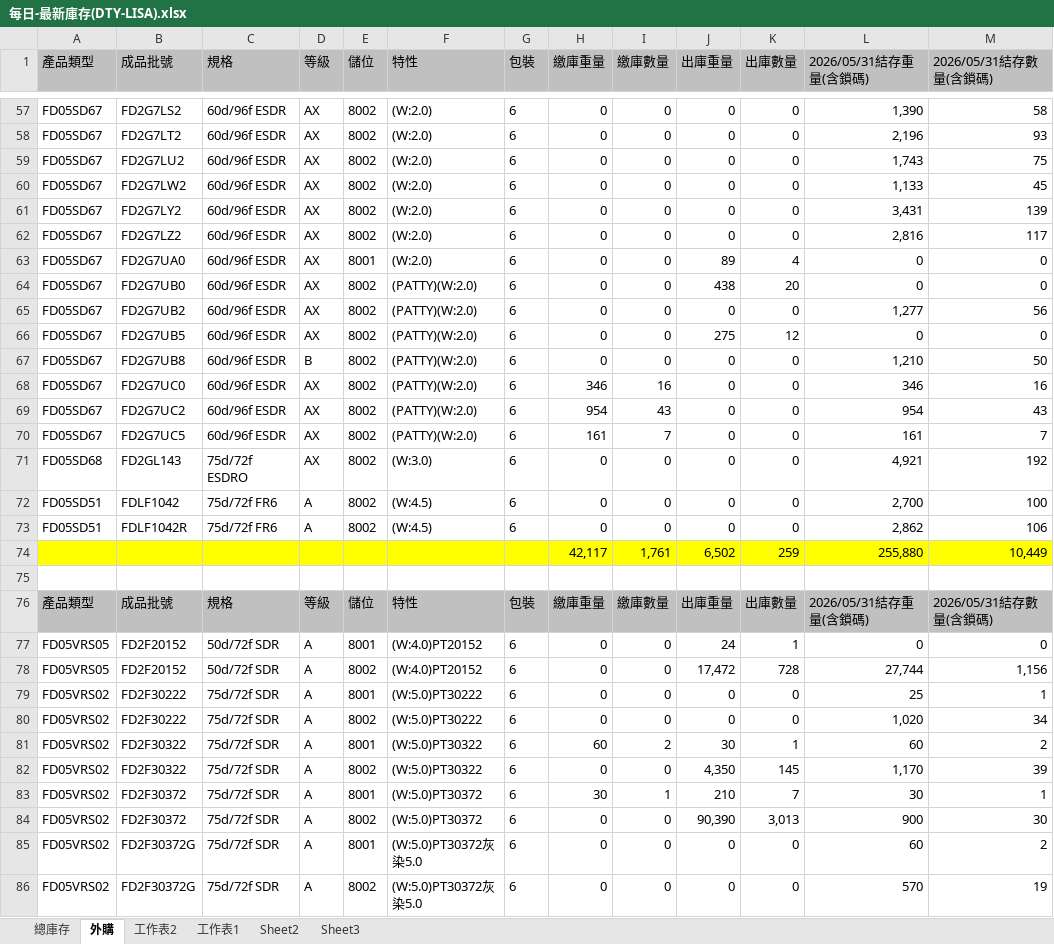
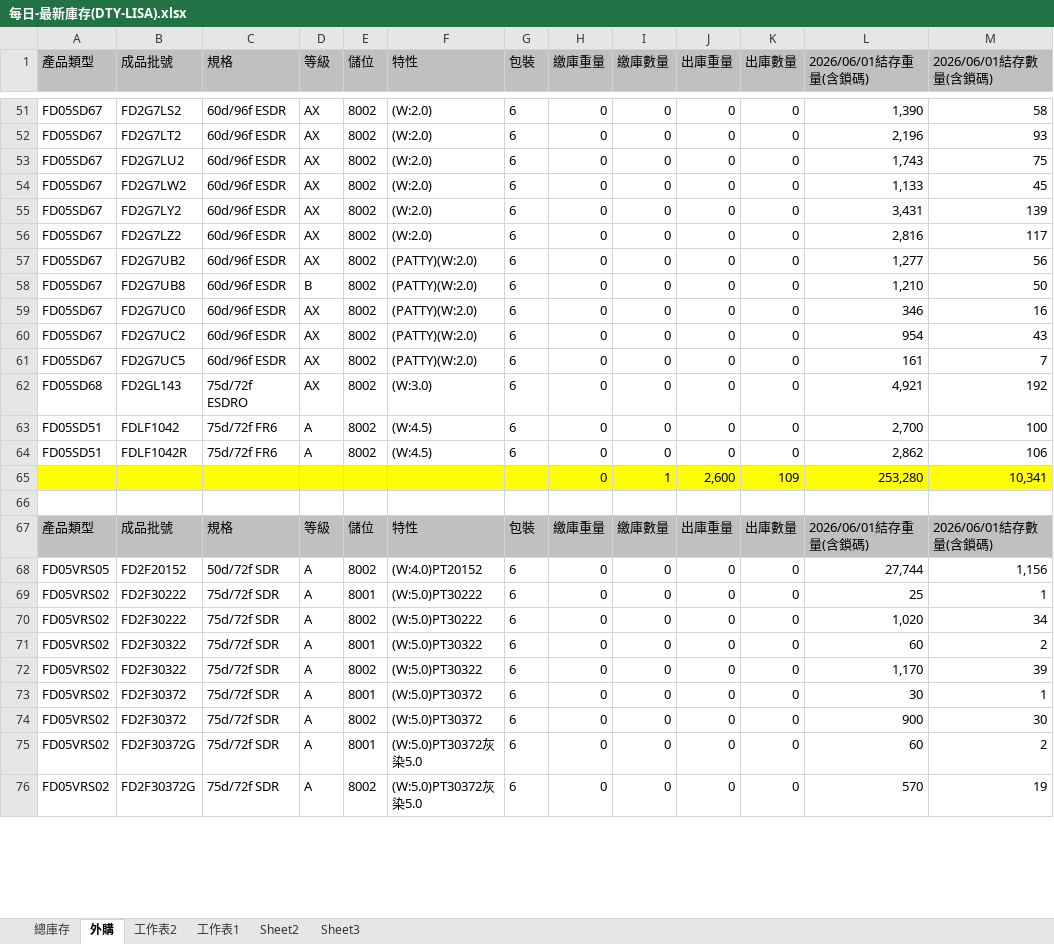
Before and after one commit to blaze0207/product-schedule, an Excel workbook: 每日-最新庫存(DTY-LISA).xlsx, sheet 外購, drawn as a sheet; only a part is shown, gaps mark what is left out; values as stored, in another font and other column widths than the file's, no borders; removed rows and columns are numbered as before the commit, all else as after; the diff covers the shown part only; the diff names each change by its address in the sheet, - before the commit and + after, or states it on an @@ line.

```diff
--- a/每日-最新庫存(DTY-LISA).xlsx (sheet 外購)
+++ b/每日-最新庫存(DTY-LISA).xlsx (sheet 外購)
-L1: 2026/05/31結存重量(含鎖碼)
+L1: 2026/06/01結存重量(含鎖碼)
-M1: 2026/05/31結存數量(含鎖碼)
+M1: 2026/06/01結存數量(含鎖碼)
-row 63: FD05SD67 | FD2G7UA0 | 60d/96f ESDR | AX | 8001 | (W:2.0) | 6 | 0 | 0 | 89 | 4 | 0 | 0
-row 64: FD05SD67 | FD2G7UB0 | 60d/96f ESDR | AX | 8002 | (PATTY)(W:2.0) | 6 | 0 | 0 | 438 | 20 | 0 | 0
-row 66: FD05SD67 | FD2G7UB5 | 60d/96f ESDR | AX | 8002 | (PATTY)(W:2.0) | 6 | 0 | 0 | 275 | 12 | 0 | 0
-H59 (繳庫重量): 346
+H59 (繳庫重量): 0
-I59 (繳庫數量): 16
+I59 (繳庫數量): 0
-H60 (繳庫重量): 954
+H60 (繳庫重量): 0
-I60 (繳庫數量): 43
+I60 (繳庫數量): 0
-H61 (繳庫重量): 161
+H61 (繳庫重量): 0
-I61 (繳庫數量): 7
+I61 (繳庫數量): 0
-row 74:  |  |  |  |  |  |  | 42,117 | 1,761 | 6,502 | 259 | 255,880 | 10,449
+row 65:  |  |  |  |  |  |  | 0 | 1 | 2,600 | 109 | 253,280 | 10,341
-L67 (2026/06/01結存重量(含鎖碼)): 2026/05/31結存重量(含鎖碼)
+L67 (2026/06/01結存重量(含鎖碼)): 2026/06/01結存重量(含鎖碼)
-M67 (2026/06/01結存數量(含鎖碼)): 2026/05/31結存數量(含鎖碼)
+M67 (2026/06/01結存數量(含鎖碼)): 2026/06/01結存數量(含鎖碼)
-row 77: FD05VRS05 | FD2F20152 | 50d/72f SDR | A | 8001 | (W:4.0)PT20152 | 6 | 0 | 0 | 24 | 1 | 0 | 0
-J68 (出庫重量): 17,472
+J68 (出庫重量): 0
-K68 (出庫數量): 728
+K68 (出庫數量): 0
-H71 (繳庫重量): 60
+H71 (繳庫重量): 0
-I71 (繳庫數量): 2
+I71 (繳庫數量): 0
-J71 (出庫重量): 30
+J71 (出庫重量): 0
-K71 (出庫數量): 1
+K71 (出庫數量): 0
-J72 (出庫重量): 4,350
+J72 (出庫重量): 0
-K72 (出庫數量): 145
+K72 (出庫數量): 0
-H73 (繳庫重量): 30
+H73 (繳庫重量): 0
-I73 (繳庫數量): 1
+I73 (繳庫數量): 0
-J73 (出庫重量): 210
+J73 (出庫重量): 0
-K73 (出庫數量): 7
+K73 (出庫數量): 0
-J74 (出庫重量): 90,390
+J74 (出庫重量): 0
-K74 (出庫數量): 3,013
+K74 (出庫數量): 0
```
Also changed, not shown: 2 added rows, 10 removed rows and 62 edited cells elsewhere in this sheet, sheet 總庫存, 8 other files.
